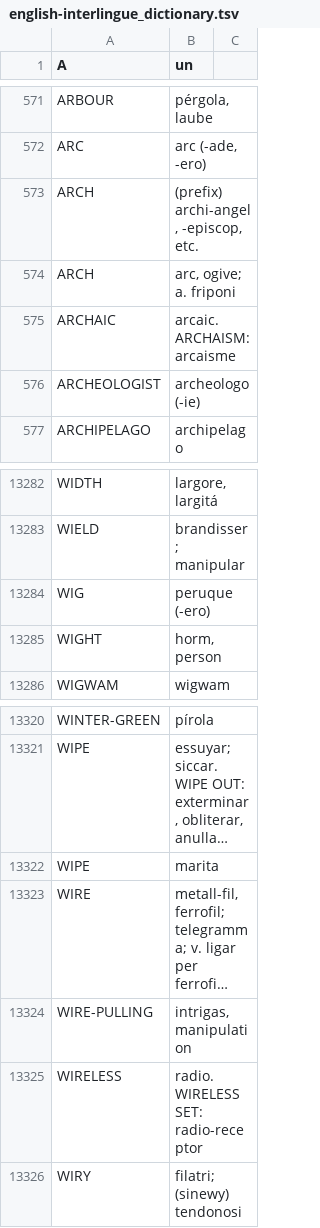
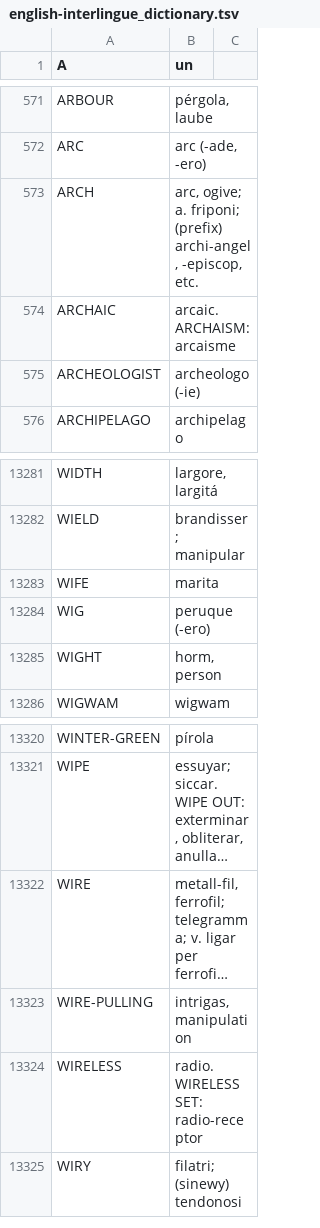
Before and after one commit to ne-alinome/english-interlingue-dictionary, a TSV file: src/english-interlingue_dictionary.tsv, drawn as a sheet; only a part is shown, gaps mark what is left out; long unchanged cells end in …; removed rows and columns are numbered as before the commit, all else as after; the diff names each change by its address in the sheet, - before the commit and + after, or states it on an @@ line.

Commit message:
Combine "ARCH"; fix "WIFE"
FossilOrigin-Name: 4c937637c28e8e19d60f78242fde025da30bbda9b8e7c0ef7b3f2bf9201e8ba9

```diff
--- a/src/english-interlingue_dictionary.tsv
+++ b/src/english-interlingue_dictionary.tsv
-B573 (un): (prefix) archi-angel,…
+B573 (un): arc, ogive; a. friponi; (prefix) archi-angel,…
-row 574: ARCH | arc, ogive; a. friponi
+row 13283: WIFE | marita
-row 13322: WIPE | marita
```
Also changed, not shown: 2 other files.
